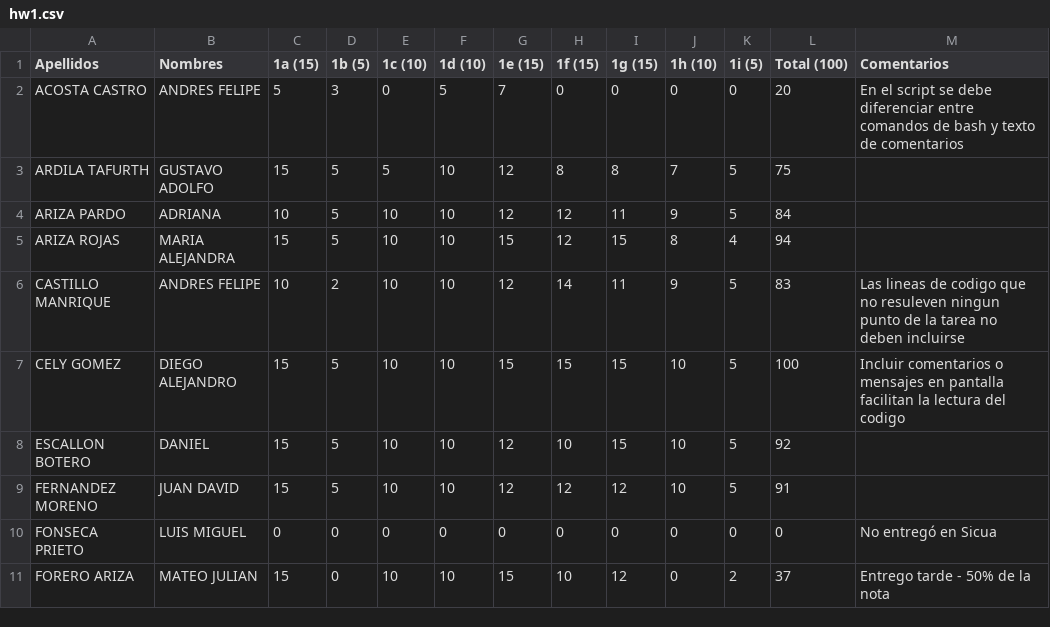
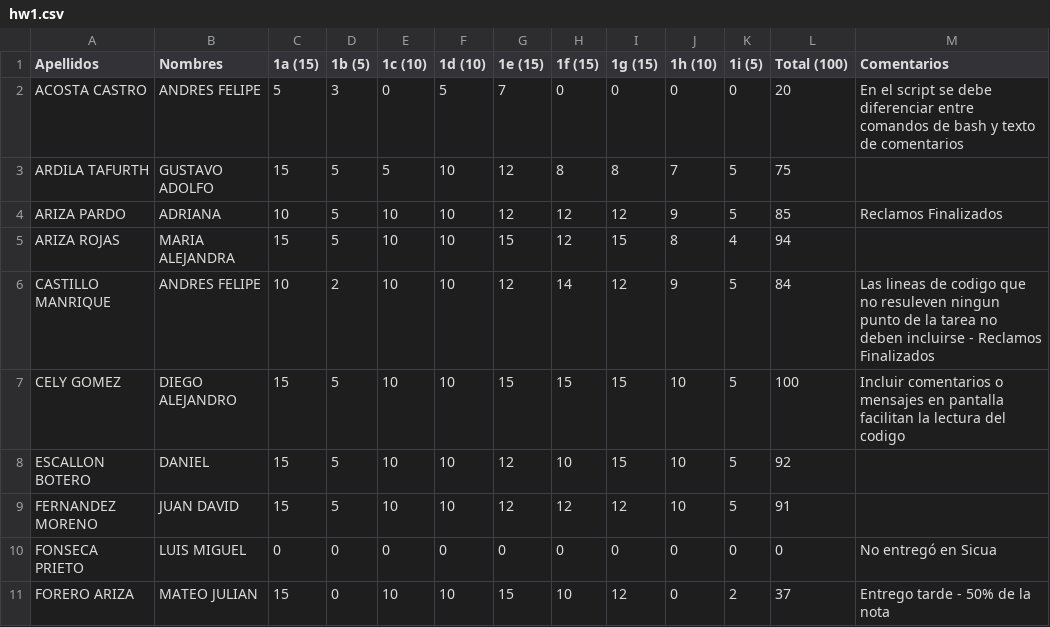
Before and after one commit to ComputoCienciasUniandes/HerramientasComputacionales, a CSV file: Grades/notas/2015-1/S4/hw1.csv, drawn as a sheet; only a part is shown.

Commit message:
Update grades of S4

```diff
--- a/Grades/notas/2015-1/S4/hw1.csv
+++ b/Grades/notas/2015-1/S4/hw1.csv
@@ -3,5 +3,5 @@ ACOSTA CASTRO,ANDRES FELIPE,5,3,0,5,7,0,0,0,0,20,En el script se debe diferencia
 ARDILA TAFURTH,GUSTAVO ADOLFO,15,5,5,10,12,8,8,7,5,75,
-ARIZA PARDO,ADRIANA,10,5,10,10,12,12,11,9,5,84,
+ARIZA PARDO,ADRIANA,10,5,10,10,12,12,12,9,5,85,Reclamos Finalizados
 ARIZA ROJAS,MARIA ALEJANDRA,15,5,10,10,15,12,15,8,4,94,
-CASTILLO MANRIQUE,ANDRES FELIPE,10,2,10,10,12,14,11,9,5,83,Las lineas de codigo que no resuleven ningun punto de la tarea no deben incluirse
+CASTILLO MANRIQUE,ANDRES FELIPE,10,2,10,10,12,14,12,9,5,84,Las lineas de codigo que no resuleven ningun punto de la tarea no deben incluirse - Reclamos Finalizados
 CELY GOMEZ,DIEGO ALEJANDRO,15,5,10,10,15,15,15,10,5,100,Incluir comentarios o mensajes en pantalla facilitan la lectura del codigo
```
Also changed, not shown: Grades/notas/2015-1/S4/q1.csv, 1 other file.
